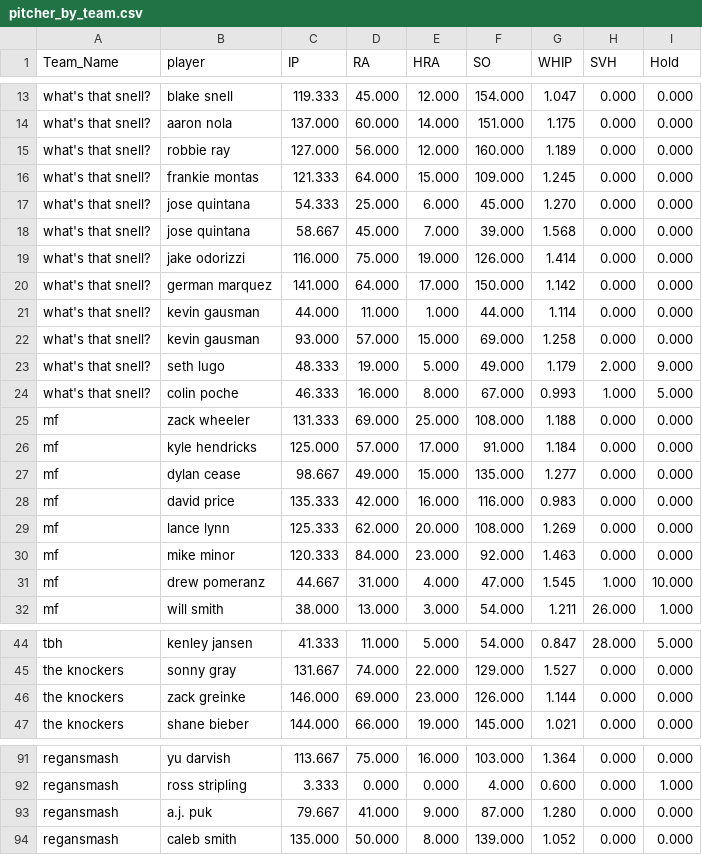
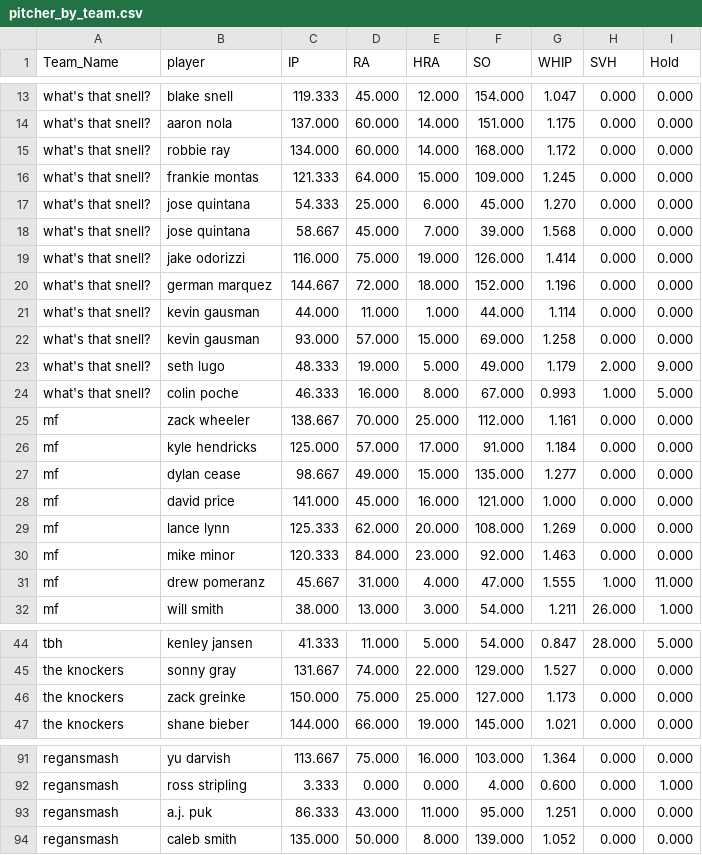
Before and after one commit to far-from-normal/far-from-normal.github.io, a CSV file: pitcher_by_team.csv, drawn as a sheet; only a part is shown, gaps mark what is left out; the diff covers the shown part only.

Commit message:
data refresh

```diff
--- a/pitcher_by_team.csv
+++ b/pitcher_by_team.csv
@@ -14,3 +14,3 @@ what's that snell?,blake snell,119.333,45.000,12.000,154.000,1.047,0.000,0.000
 what's that snell?,aaron nola,137.000,60.000,14.000,151.000,1.175,0.000,0.000
-what's that snell?,robbie ray,127.000,56.000,12.000,160.000,1.189,0.000,0.000
+what's that snell?,robbie ray,134.000,60.000,14.000,168.000,1.172,0.000,0.000
 what's that snell?,frankie montas,121.333,64.000,15.000,109.000,1.245,0.000,0.000
@@ -19,3 +19,3 @@ what's that snell?,jose quintana,58.667,45.000,7.000,39.000,1.568,0.000,0.000
 what's that snell?,jake odorizzi,116.000,75.000,19.000,126.000,1.414,0.000,0.000
-what's that snell?,german marquez,141.000,64.000,17.000,150.000,1.142,0.000,0.000
+what's that snell?,german marquez,144.667,72.000,18.000,152.000,1.196,0.000,0.000
 what's that snell?,kevin gausman,44.000,11.000,1.000,44.000,1.114,0.000,0.000
@@ -24,9 +24,9 @@ what's that snell?,seth lugo,48.333,19.000,5.000,49.000,1.179,2.000,9.000
 what's that snell?,colin poche,46.333,16.000,8.000,67.000,0.993,1.000,5.000
-mf,zack wheeler,131.333,69.000,25.000,108.000,1.188,0.000,0.000
+mf,zack wheeler,138.667,70.000,25.000,112.000,1.161,0.000,0.000
 mf,kyle hendricks,125.000,57.000,17.000,91.000,1.184,0.000,0.000
 mf,dylan cease,98.667,49.000,15.000,135.000,1.277,0.000,0.000
-mf,david price,135.333,42.000,16.000,116.000,0.983,0.000,0.000
+mf,david price,141.000,45.000,16.000,121.000,1.000,0.000,0.000
 mf,lance lynn,125.333,62.000,20.000,108.000,1.269,0.000,0.000
 mf,mike minor,120.333,84.000,23.000,92.000,1.463,0.000,0.000
-mf,drew pomeranz,44.667,31.000,4.000,47.000,1.545,1.000,10.000
+mf,drew pomeranz,45.667,31.000,4.000,47.000,1.555,1.000,11.000
 mf,will smith,38.000,13.000,3.000,54.000,1.211,26.000,1.000
@@ -45,3 +45,3 @@ tbh,kenley jansen,41.333,11.000,5.000,54.000,0.847,28.000,5.000
 the knockers,sonny gray,131.667,74.000,22.000,129.000,1.527,0.000,0.000
-the knockers,zack greinke,146.000,69.000,23.000,126.000,1.144,0.000,0.000
+the knockers,zack greinke,150.000,75.000,25.000,127.000,1.173,0.000,0.000
 the knockers,shane bieber,144.000,66.000,19.000,145.000,1.021,0.000,0.000
@@ -92,3 +92,3 @@ regansmash,yu darvish,113.667,75.000,16.000,103.000,1.364,0.000,0.000
 regansmash,ross stripling,3.333,0.000,0.000,4.000,0.600,0.000,1.000
-regansmash,a.j. puk,79.667,41.000,9.000,87.000,1.280,0.000,0.000
+regansmash,a.j. puk,86.333,43.000,11.000,95.000,1.251,0.000,0.000
 regansmash,caleb smith,135.000,50.000,8.000,139.000,1.052,0.000,0.000
```
Also changed, not shown: 58 edited cells elsewhere in this file, batter_by_team.csv, 1 other file.
